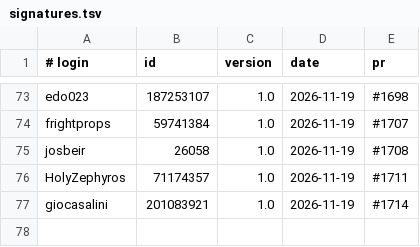
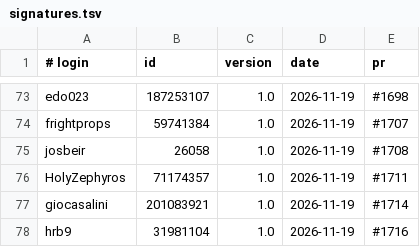
Before and after one commit to UCS-Care-Group/mailcraft, a TSV file: signatures.tsv, drawn as a sheet; only a part is shown, gaps mark what is left out; the diff names each change by its address in the sheet, - before the commit and + after, or states it on an @@ line.

```diff
--- a/signatures.tsv
+++ b/signatures.tsv
+row 78: hrb9 | 31981104 | 1.0 | 2026-11-19 | #1716
```
